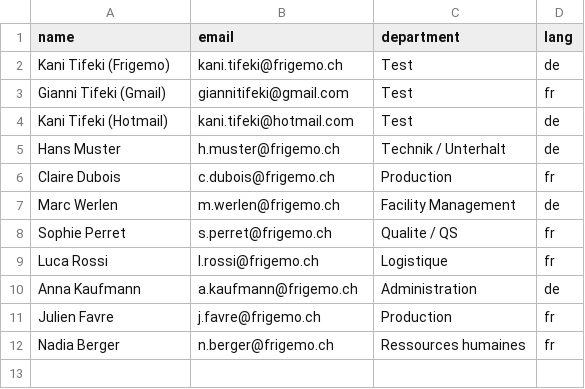
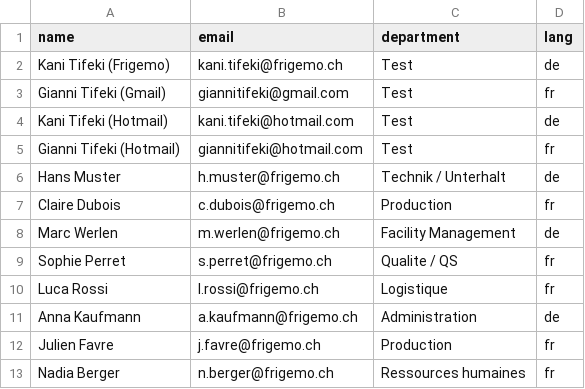
Before and after one commit to GianniTGT/Frigemo-Post-ist-da-app, a CSV file: app/assets/employees.csv, drawn as a sheet; the diff names each change by its address in the sheet, - before the commit and + after, or states it on an @@ line.

```diff
--- a/app/assets/employees.csv
+++ b/app/assets/employees.csv
+row 5: Gianni Tifeki (Hotmail) | giannitifeki@hotmail.com | Test | fr
```
